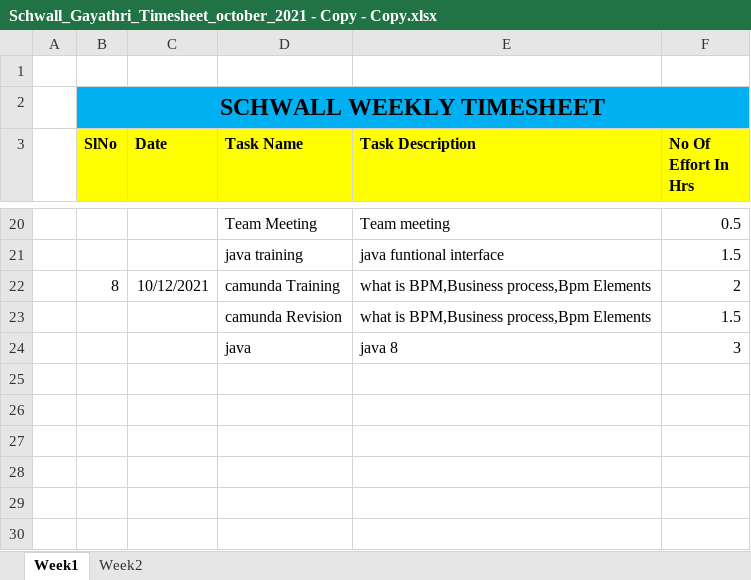
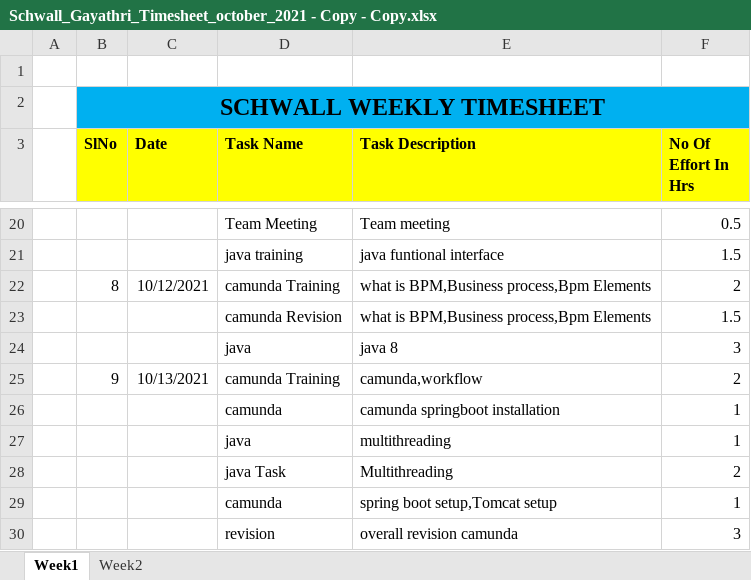
Before and after one commit to Surge-Technology/JavaTraining-Batch1, an Excel workbook: Gayathri/Timesheet/Schwall_Gayathri_Timesheet_october_2021 - Copy - Copy.xlsx, sheet Week1, drawn as a sheet; only a part is shown, gaps mark what is left out; values as stored, in another font and other column widths than the file's, no borders; the diff names each change by its address in the sheet, - before the commit and + after, or states it on an @@ line.

Commit message:
Update Schwall_Gayathri_Timesheet_october_2021 - Copy - Copy.xlsx

```diff
--- a/Gayathri/Timesheet/Schwall_Gayathri_Timesheet_october_2021 - Copy - Copy.xlsx (sheet Week1)
+++ b/Gayathri/Timesheet/Schwall_Gayathri_Timesheet_october_2021 - Copy - Copy.xlsx (sheet Week1)
+row 25:  | 9 | 10/13/2021 | camunda Training | camunda,workflow | 2
+row 26:  |  |  | camunda | camunda springboot installation | 1
+row 27:  |  |  | java | multithreading | 1
+row 28:  |  |  | java Task | Multithreading | 2
+row 29:  |  |  | camunda | spring boot setup,Tomcat setup | 1
+row 30:  |  |  | revision | overall revision camunda | 3
```
